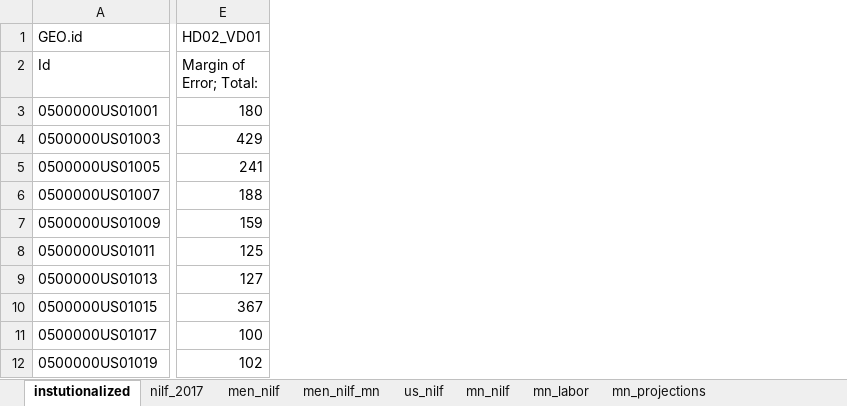
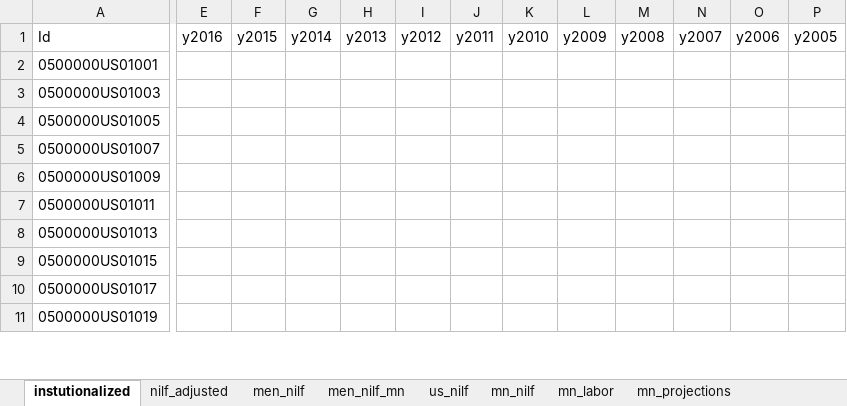
Before and after one commit to striblab/20190831-nilf, an Excel workbook: sources/data/maindata.xlsx, sheet instutionalized, drawn as a sheet; only a part is shown, gaps mark what is left out; values as stored, in another font and other column widths than the file's, no borders; removed rows and columns are numbered as before the commit, all else as after; rows hold the shown columns only; the diff covers the shown part only; the diff names each change by its address in the sheet, - before the commit and + after, or states it on an @@ line.

```diff
--- a/sources/data/maindata.xlsx (sheet instutionalized)
+++ b/sources/data/maindata.xlsx (sheet instutionalized)
-sheet tab: nilf_2017
+sheet tab: nilf_adjusted
-column E (Margin of Error; Total:), rows 3-12: 180 | 429 | 241 | 188 | 159 | 125 | 127 | 367 | 100 | 102
+column E (y2016), empty
+column F (y2015), empty
+column G (y2014), empty
+column H (y2013), empty
+column I (y2012), empty
+column J (y2011), empty
+column K (y2010), empty
+column L (y2009), empty
+column M (y2008), empty
+column N (y2007), empty
+column O (y2006), empty
+column P (y2005), empty
-row 1: GEO.id | HD02_VD01
```
Also changed, not shown: 1 edited cell elsewhere in this sheet, sheet nilf_adjusted, formulas that keep their value.
